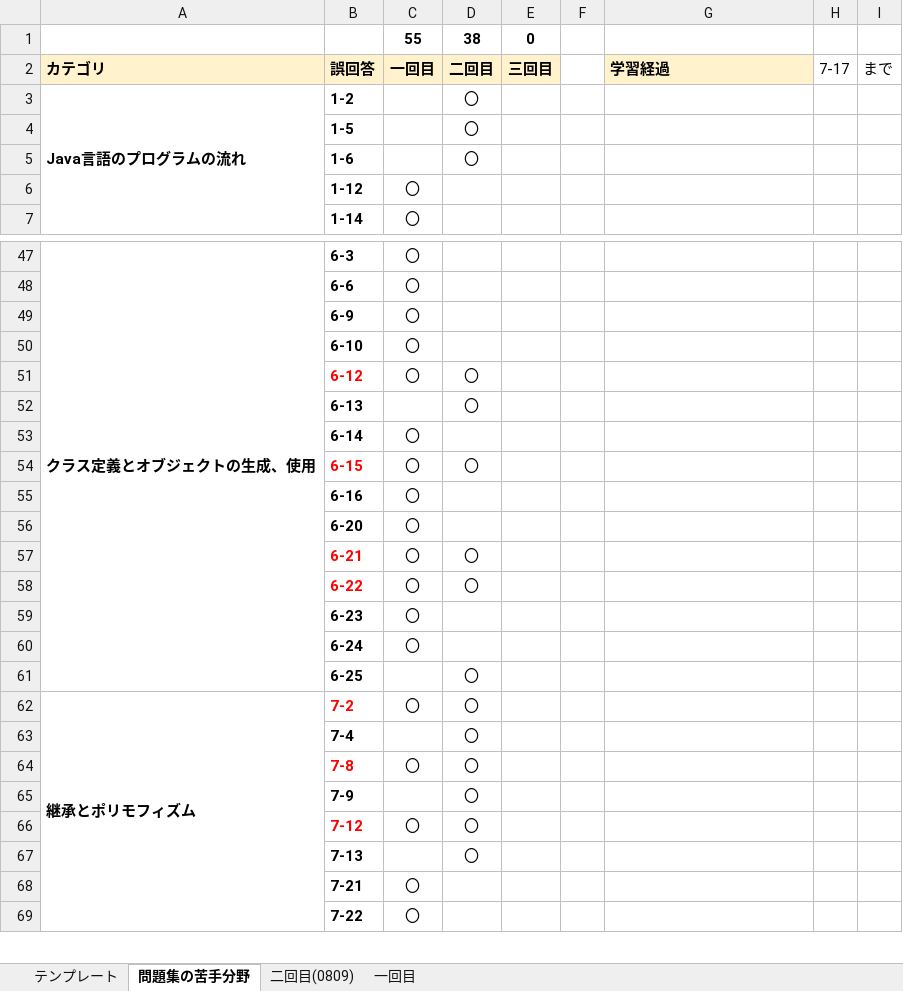
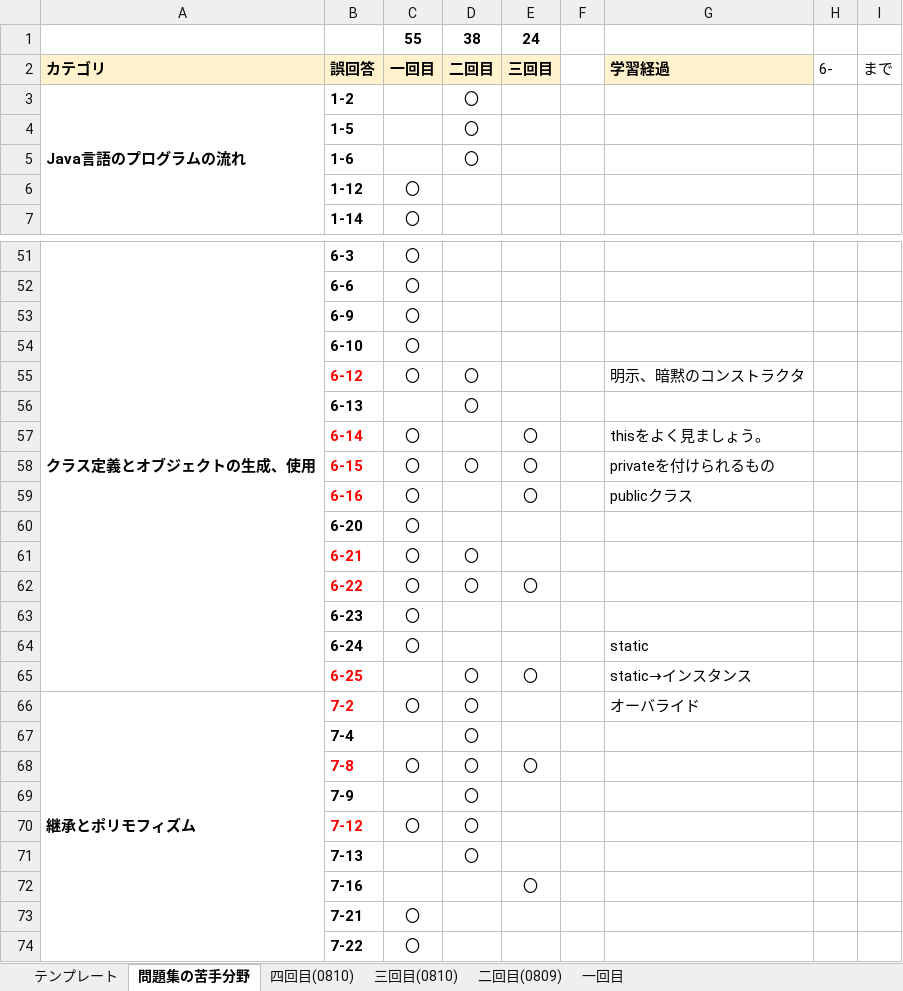
Before and after one commit to dandan611/Competitive-programming, an Excel workbook: Java/java se bronze/模試.xlsx, sheet 問題集の苦手分野, drawn as a sheet; only a part is shown, gaps mark what is left out; values as stored, in another font and other column widths than the file's, no borders; addresses are those after the commit; the diff covers the shown part only; the diff names each change by its address in the sheet, - before the commit and + after, or states it on an @@ line.

```diff
--- a/Java/java se bronze/模試.xlsx (sheet 問題集の苦手分野)
+++ b/Java/java se bronze/模試.xlsx (sheet 問題集の苦手分野)
+sheet tab: 四回目(0810)
+sheet tab: 三回目(0810)
-E1: 0
+E1: 24
-H2: 7-17
+H2: 6-
-G55: (empty)
+G55: 明示、暗黙のコンストラクタ
-B57 text colour: black
+B57 text colour: #FF0000
-E57:E59: (empty)
+E57:E59: 〇
-G57: (empty)
+G57: thisをよく見ましょう。
-G58: (empty)
+G58: privateを付けられるもの
-B59 text colour: black
+B59 text colour: #FF0000
-G59: (empty)
+G59: publicクラス
-E62: (empty)
+E62: 〇
-G64: (empty)
+G64: static
-B65 text colour: black
+B65 text colour: #FF0000
-E65: (empty)
+E65: 〇
-G65: (empty)
+G65: static→インスタンス
-G66: (empty)
+G66: オーバライド
-E68: (empty)
+E68: 〇
+row 72:  | 7-16 |  |  | 〇
```
Also changed, not shown: 4 added rows, 14 edited cells and cell formats elsewhere in this sheet, formulas that keep their value, 1 other file.
